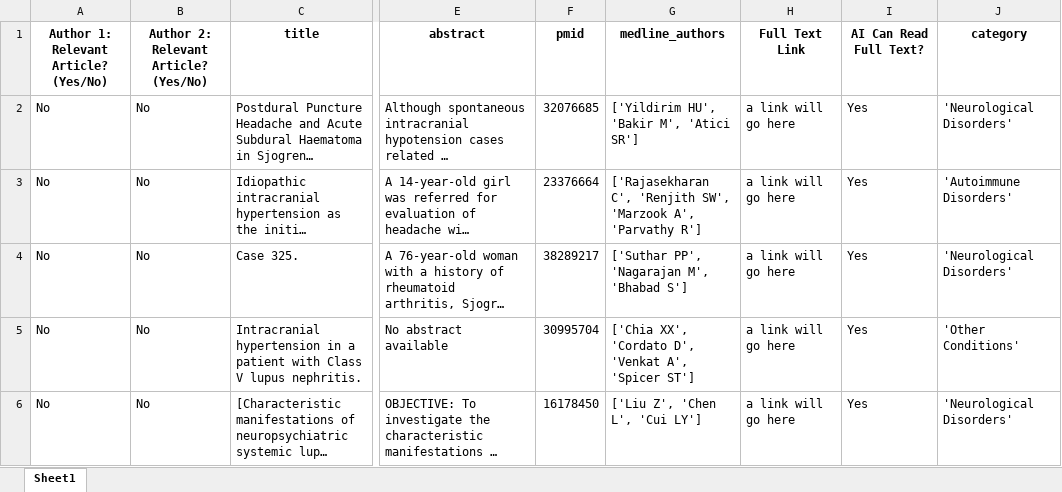
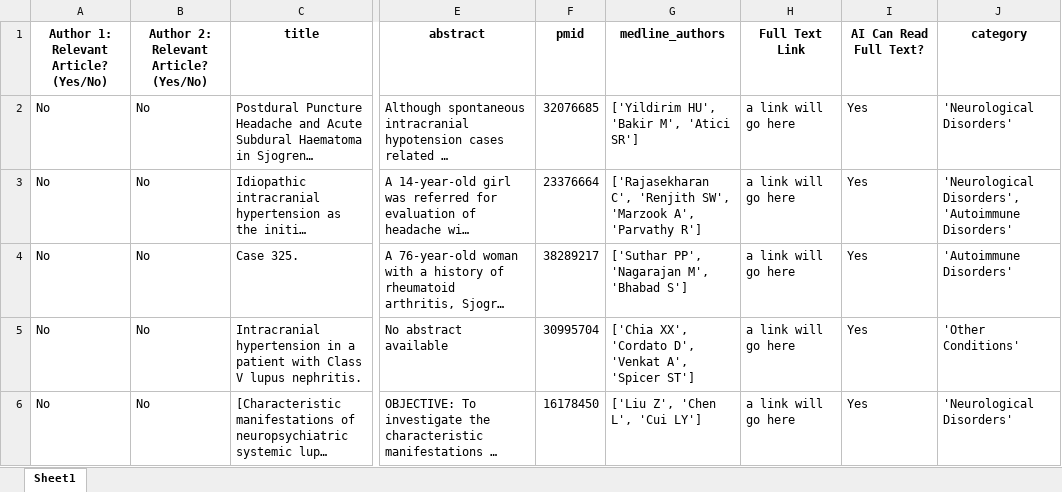
Before and after one commit to UABGH-Emerging-Technologies/lit_search, an Excel workbook: explorations/step3result.xlsx, sheet Sheet1, drawn as a sheet; only a part is shown, gaps mark what is left out; long unchanged cells end in …; values as stored, in another font and other column widths than the file's, no borders; the diff names each change by its address in the sheet, - before the commit and + after, or states it on an @@ line.

Commit message:
Categorization results

```diff
--- a/explorations/step3result.xlsx (sheet Sheet1)
+++ b/explorations/step3result.xlsx (sheet Sheet1)
-J3 (category): 'Autoimmune Disorders'
+J3 (category): 'Neurological Disorders', 'Autoimmune Disorders'
-J4 (category): 'Neurological Disorders'
+J4 (category): 'Autoimmune Disorders'
```
Also changed, not shown: 1 other file.
